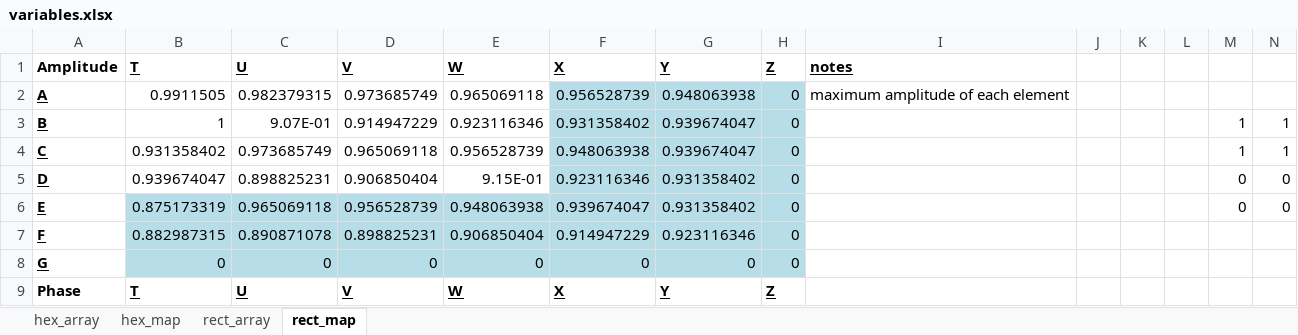
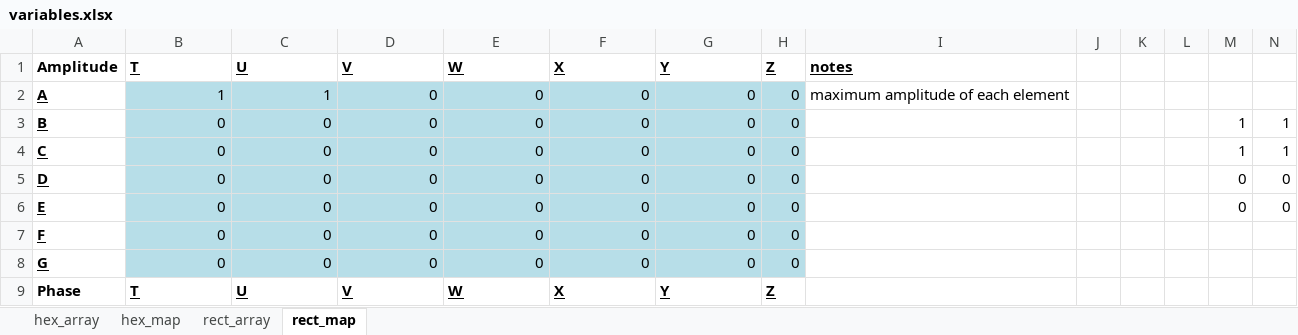
Before and after one commit to minspan199/imaginary-gauge-field, an Excel workbook: variables.xlsx, sheet rect_map, drawn as a sheet; only a part is shown; values as stored, in another font and other column widths than the file's, no borders; removed rows and columns are numbered as before the commit, all else as after; rows hold the shown columns only; the diff covers the shown part only; the diff names each change by its address in the sheet, - before the commit and + after, or states it on an @@ line.

```diff
--- a/variables.xlsx (sheet rect_map)
+++ b/variables.xlsx (sheet rect_map)
-B2: 0.9911505
+B2: 1
-B2:E5 fill: none
+B2:E5 fill: #B7DEE8
-C2: 0.982379315
+C2: 1
-D2: 0.973685749
+D2: 0
-E2: 0.965069118
+E2: 0
-F2: 0.956528739
+F2: 0
-G2: 0.948063938
+G2: 0
-B3: 1
+B3: 0
-C3: 9.07E-01
+C3: 0
-D3: 0.914947229
+D3: 0
-E3: 0.923116346
+E3: 0
-F3: 0.931358402
+F3: 0
-G3:G4: 0.939674047
+G3:G4: 0
-B4: 0.931358402
+B4: 0
-C4: 0.973685749
+C4: 0
-D4: 0.965069118
+D4: 0
-E4: 0.956528739
+E4: 0
-F4: 0.948063938
+F4: 0
-B5: 0.939674047
+B5: 0
-C5: 0.898825231
+C5: 0
-D5: 0.906850404
+D5: 0
-E5: 9.15E-01
+E5: 0
-F5: 0.923116346
+F5: 0
-G5:G6: 0.931358402
+G5:G6: 0
-B6: 0.875173319
+B6: 0
-C6: 0.965069118
+C6: 0
-D6: 0.956528739
+D6: 0
-E6: 0.948063938
+E6: 0
-F6: 0.939674047
+F6: 0
-row 7: F | 0.882987315 | 0.890871078 | 0.898825231 | 0.906850404 | 0.914947229 | 0.923116346 | 0
+row 7: F | 0 | 0 | 0 | 0 | 0 | 0 | 0
```
Also changed, not shown: 2 added rows, 2 removed rows, 23 edited cells and cell formats elsewhere in this sheet, sheet rect_array, 5 other files.
